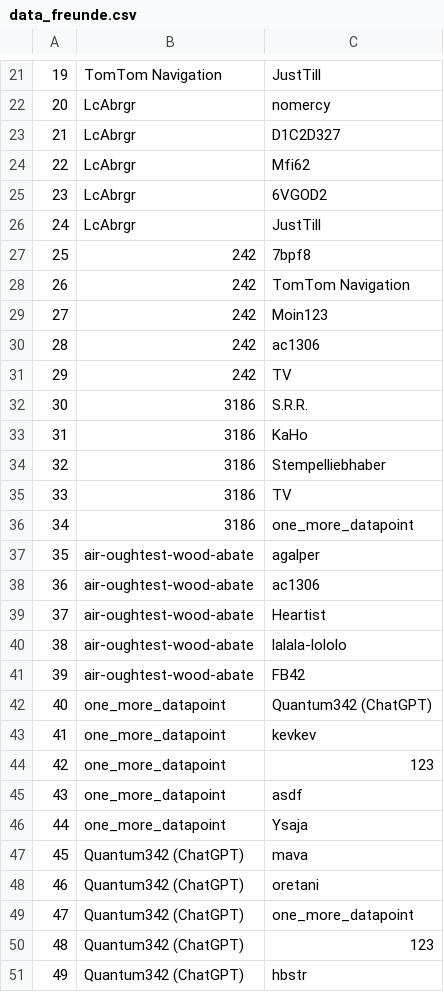
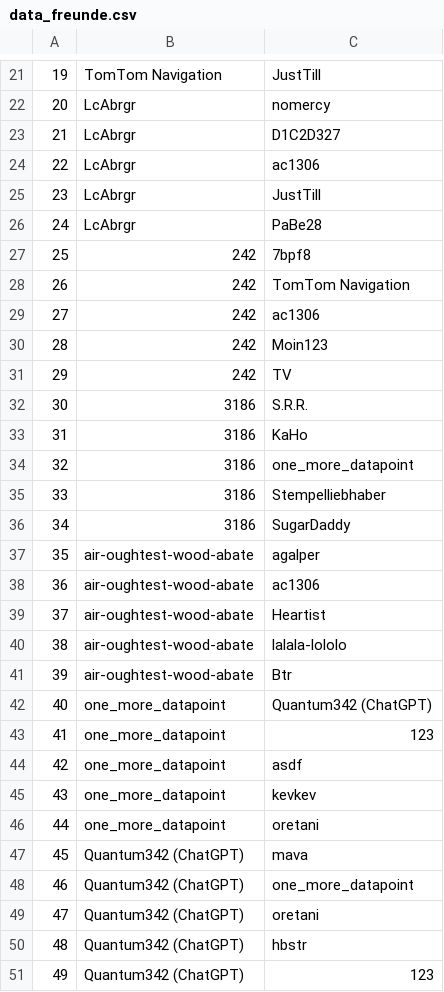
Before and after one commit to JulianCatnip/StudentMatcher, a CSV file: data/data_freunde.csv, drawn as a sheet; only a part is shown, gaps mark what is left out; the diff covers the shown part only.

```diff
--- a/data/data_freunde.csv
+++ b/data/data_freunde.csv
@@ -23,9 +23,9 @@
 21,LcAbrgr,D1C2D327
-22,LcAbrgr,Mfi62
-23,LcAbrgr,6VGOD2
-24,LcAbrgr,JustTill
+22,LcAbrgr,ac1306
+23,LcAbrgr,JustTill
+24,LcAbrgr,PaBe28
 25,242,7bpf8
 26,242,TomTom Navigation
-27,242,Moin123
-28,242,ac1306
+27,242,ac1306
+28,242,Moin123
 29,242,TV
@@ -33,5 +33,5 @@
 31,3186,KaHo
-32,3186,Stempelliebhaber
-33,3186,TV
-34,3186,one_more_datapoint
+32,3186,one_more_datapoint
+33,3186,Stempelliebhaber
+34,3186,SugarDaddy
 35,air-oughtest-wood-abate,agalper
@@ -40,12 +40,12 @@
 38,air-oughtest-wood-abate,lalala-lololo
-39,air-oughtest-wood-abate,FB42
+39,air-oughtest-wood-abate,Btr
 40,one_more_datapoint,Quantum342 (ChatGPT)
-41,one_more_datapoint,kevkev
-42,one_more_datapoint,123
-43,one_more_datapoint,asdf
-44,one_more_datapoint,Ysaja
+41,one_more_datapoint,123
+42,one_more_datapoint,asdf
+43,one_more_datapoint,kevkev
+44,one_more_datapoint,oretani
 45,Quantum342 (ChatGPT),mava
-46,Quantum342 (ChatGPT),oretani
-47,Quantum342 (ChatGPT),one_more_datapoint
-48,Quantum342 (ChatGPT),123
-49,Quantum342 (ChatGPT),hbstr
+46,Quantum342 (ChatGPT),one_more_datapoint
+47,Quantum342 (ChatGPT),oretani
+48,Quantum342 (ChatGPT),hbstr
+49,Quantum342 (ChatGPT),123
```
Also changed, not shown: 104 edited cells elsewhere in this file, 2 other files.
